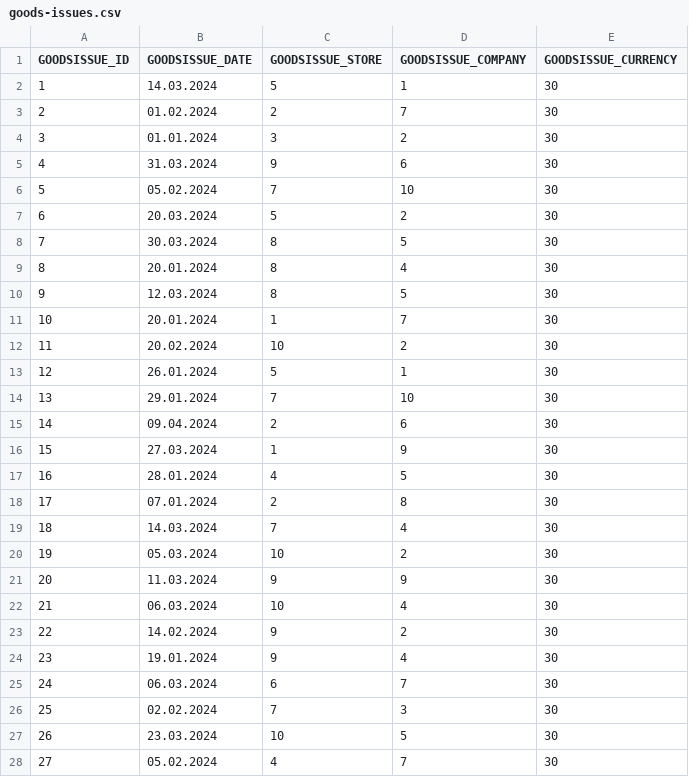
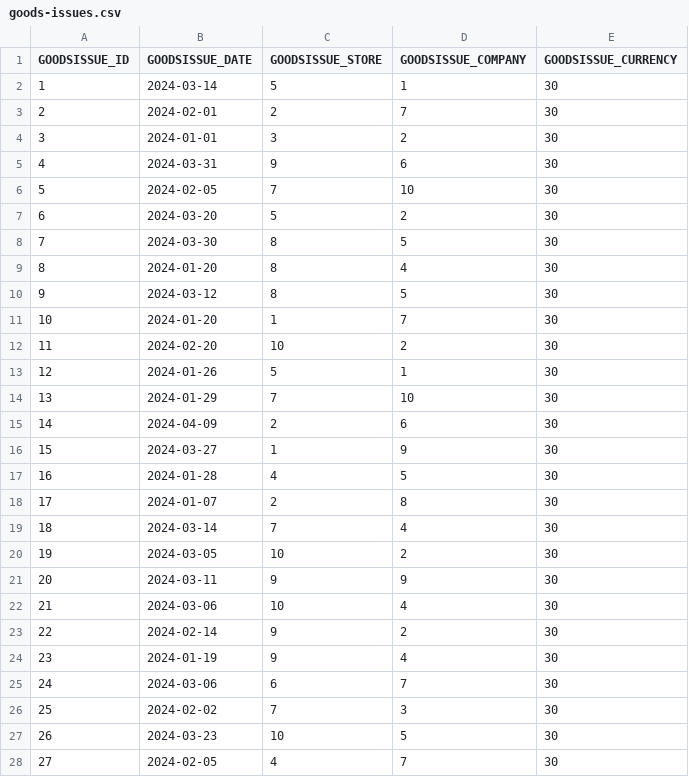
Before and after one commit to codbex/codbex-hestia-data-sample, a CSV file: codbex-hestia-data-sample/goods-issues.csv, drawn as a sheet; only a part is shown; the diff covers the shown part only.

```diff
--- a/codbex-hestia-data-sample/goods-issues.csv
+++ b/codbex-hestia-data-sample/goods-issues.csv
@@ -1,28 +1,28 @@
 GOODSISSUE_ID,GOODSISSUE_DATE,GOODSISSUE_STORE,GOODSISSUE_COMPANY,GOODSISSUE_CURRENCY
-1,14.03.2024,5,1,30
-2,01.02.2024,2,7,30
-3,01.01.2024,3,2,30
-4,31.03.2024,9,6,30
-5,05.02.2024,7,10,30
-6,20.03.2024,5,2,30
-7,30.03.2024,8,5,30
-8,20.01.2024,8,4,30
-9,12.03.2024,8,5,30
-10,20.01.2024,1,7,30
-11,20.02.2024,10,2,30
-12,26.01.2024,5,1,30
-13,29.01.2024,7,10,30
-14,09.04.2024,2,6,30
-15,27.03.2024,1,9,30
-16,28.01.2024,4,5,30
-17,07.01.2024,2,8,30
-18,14.03.2024,7,4,30
-19,05.03.2024,10,2,30
-20,11.03.2024,9,9,30
-21,06.03.2024,10,4,30
-22,14.02.2024,9,2,30
-23,19.01.2024,9,4,30
-24,06.03.2024,6,7,30
-25,02.02.2024,7,3,30
-26,23.03.2024,10,5,30
-27,05.02.2024,4,7,30
+1,2024-03-14,5,1,30
+2,2024-02-01,2,7,30
+3,2024-01-01,3,2,30
+4,2024-03-31,9,6,30
+5,2024-02-05,7,10,30
+6,2024-03-20,5,2,30
+7,2024-03-30,8,5,30
+8,2024-01-20,8,4,30
+9,2024-03-12,8,5,30
+10,2024-01-20,1,7,30
+11,2024-02-20,10,2,30
+12,2024-01-26,5,1,30
+13,2024-01-29,7,10,30
+14,2024-04-09,2,6,30
+15,2024-03-27,1,9,30
+16,2024-01-28,4,5,30
+17,2024-01-07,2,8,30
+18,2024-03-14,7,4,30
+19,2024-03-05,10,2,30
+20,2024-03-11,9,9,30
+21,2024-03-06,10,4,30
+22,2024-02-14,9,2,30
+23,2024-01-19,9,4,30
+24,2024-03-06,6,7,30
+25,2024-02-02,7,3,30
+26,2024-03-23,10,5,30
+27,2024-02-05,4,7,30
```
Also changed, not shown: 3 edited cells elsewhere in this file, codbex-hestia-data-sample/goods-receipts.csv, codbex-hestia-data-sample/manifacturers.csv, 3 other files.
